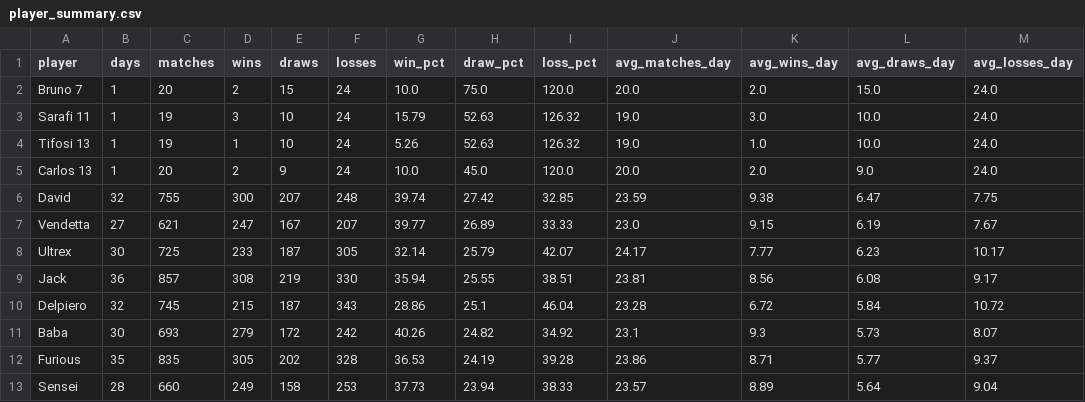
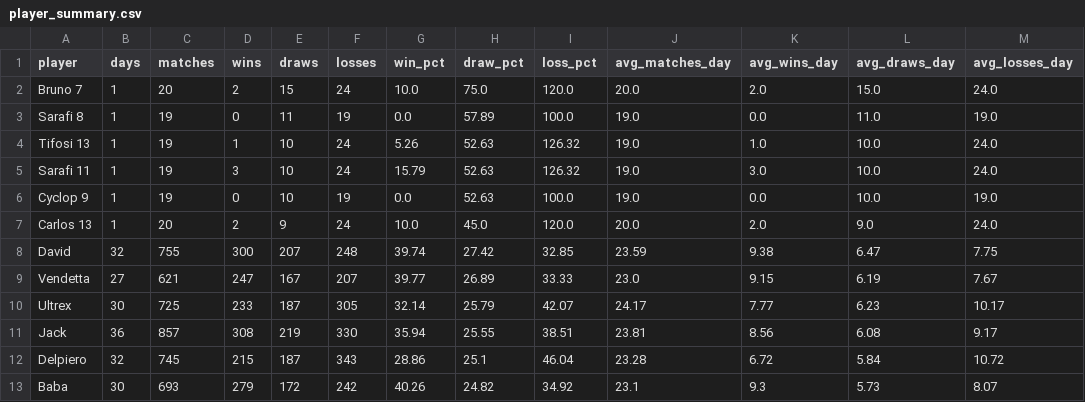
Before and after one commit to dgonzalez13/esports-tracker-full, a CSV file: gt/output/player_summary.csv, drawn as a sheet; only a part is shown; the shorter side is filled out with more unchanged rows.

```diff
--- a/gt/output/player_summary.csv
+++ b/gt/output/player_summary.csv
@@ -2,4 +2,6 @@ player,days,matches,wins,draws,losses,win_pct,draw_pct,loss_pct,avg_matches_day,
 Bruno 7,1,20,2,15,24,10.0,75.0,120.0,20.0,2.0,15.0,24.0
+Sarafi 8,1,19,0,11,19,0.0,57.89,100.0,19.0,0.0,11.0,19.0
+Tifosi 13,1,19,1,10,24,5.26,52.63,126.32,19.0,1.0,10.0,24.0
 Sarafi 11,1,19,3,10,24,15.79,52.63,126.32,19.0,3.0,10.0,24.0
-Tifosi 13,1,19,1,10,24,5.26,52.63,126.32,19.0,1.0,10.0,24.0
+Cyclop 9,1,19,0,10,19,0.0,52.63,100.0,19.0,0.0,10.0,19.0
 Carlos 13,1,20,2,9,24,10.0,45.0,120.0,20.0,2.0,9.0,24.0
```
Also changed, not shown: gt/output/daily_streak_summary.csv, gt/output/daily_streaks.csv, 10 other files.
